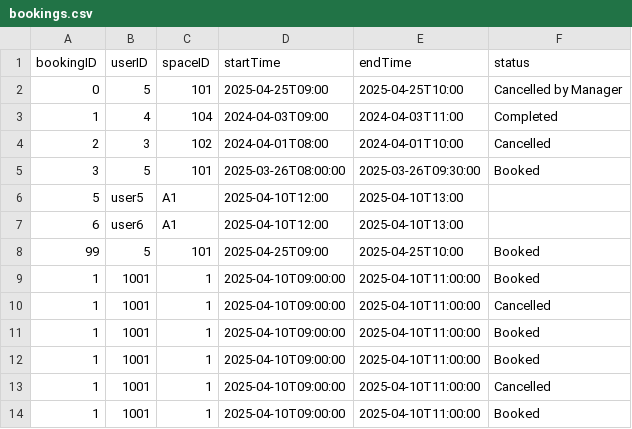
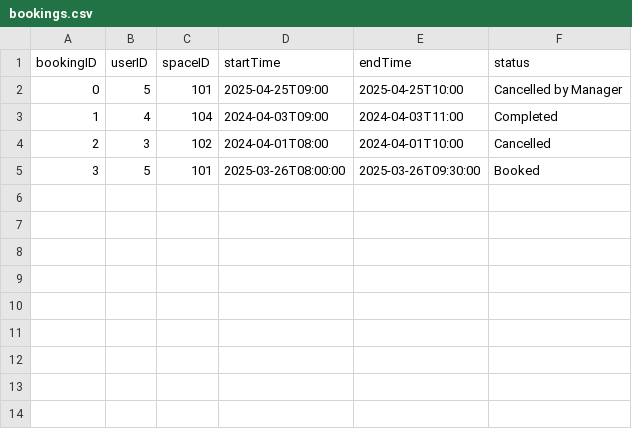
Before and after one commit to KDHIR004/YUparking, a CSV file: bin/yuparking/data/bookings.csv, drawn as a sheet.

```diff
--- a/bin/yuparking/data/bookings.csv
+++ b/bin/yuparking/data/bookings.csv
@@ -5,10 +5 @@ bookingID,userID,spaceID,startTime,endTime,status
 3,5,101,2025-03-26T08:00:00,2025-03-26T09:30:00,Booked
-5,user5,A1,2025-04-10T12:00,2025-04-10T13:00
-6,user6,A1,2025-04-10T12:00,2025-04-10T13:00
-99,5,101,2025-04-25T09:00,2025-04-25T10:00,Booked
-1,1001,1,2025-04-10T09:00:00,2025-04-10T11:00:00,Booked
-1,1001,1,2025-04-10T09:00:00,2025-04-10T11:00:00,Cancelled
-1,1001,1,2025-04-10T09:00:00,2025-04-10T11:00:00,Booked
-1,1001,1,2025-04-10T09:00:00,2025-04-10T11:00:00,Booked
-1,1001,1,2025-04-10T09:00:00,2025-04-10T11:00:00,Cancelled
-1,1001,1,2025-04-10T09:00:00,2025-04-10T11:00:00,Booked
```
Also changed, not shown: src/yuparking/data/bookings.csv, 5 other files.
